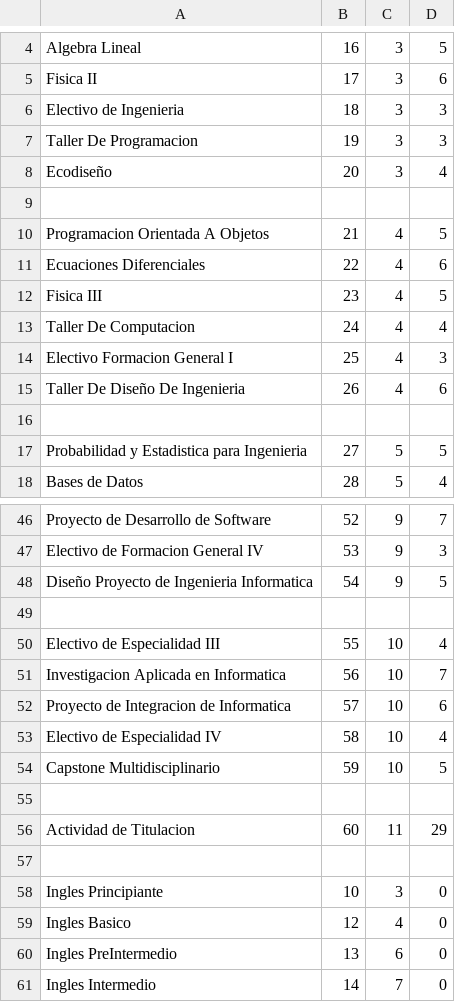
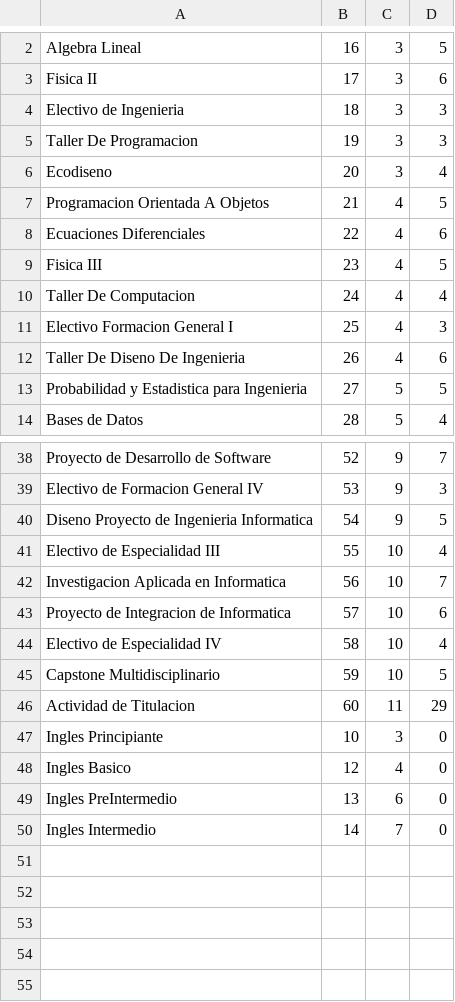
Before and after one commit to gatoAstronomo/Proyecto_POO, a CSV file: asignaturas.csv, drawn as a sheet; only a part is shown, gaps mark what is left out; the diff covers the shown part only.

```diff
--- a/asignaturas.csv
+++ b/asignaturas.csv
@@ -7,4 +5,3 @@ Electivo de Ingenieria,18,3,3
 Taller De Programacion,19,3,3
-Ecodiseño,20,3,4
-
+Ecodiseno,20,3,4
 Programacion Orientada A Objetos,21,4,5
@@ -14,4 +11,3 @@ Taller De Computacion,24,4,4
 Electivo Formacion General I,25,4,3
-Taller De Diseño De Ingenieria,26,4,6
-
+Taller De Diseno De Ingenieria,26,4,6
 Probabilidad y Estadistica para Ingenieria,27,5,5
@@ -47,4 +39,3 @@ Proyecto de Desarrollo de Software,52,9,7
 Electivo de Formacion General IV,53,9,3
-Diseño Proyecto de Ingenieria Informatica,54,9,5
-
+Diseno Proyecto de Ingenieria Informatica,54,9,5
 Electivo de Especialidad III,55,10,4
@@ -54,5 +45,3 @@ Electivo de Especialidad IV,58,10,4
 Capstone Multidisciplinario,59,10,5
-
 Actividad de Titulacion,60,11,29
-
 Ingles Principiante,10,3,0
```
Also changed, not shown: 6 removed rows and 4 edited cells elsewhere in this file, 2 other files.
